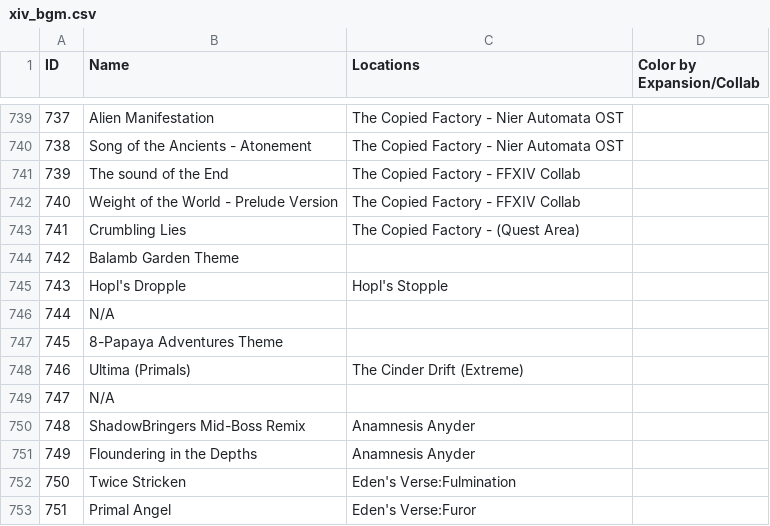
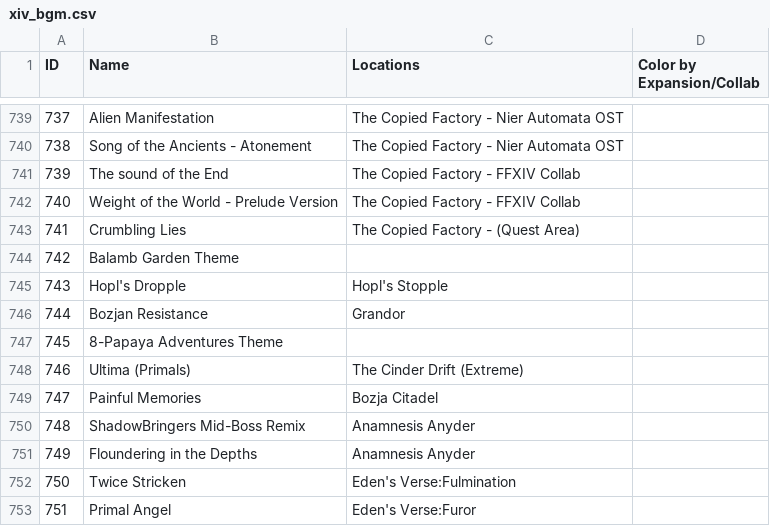
Before and after one commit to ff-meli/OrchestrionPlugin, a CSV file: Data/xiv_bgm.csv, drawn as a sheet; only a part is shown, gaps mark what is left out.

```diff
--- a/Data/xiv_bgm.csv
+++ b/Data/xiv_bgm.csv
@@ -745,6 +745,6 @@ ID;Name;Locations;Color by Expansion/Collab
 743;Hopl's Dropple;Hopl's Stopple;
-744;N/A;;
+744;Bozjan Resistance;Grandor;
 745;8-Papaya Adventures Theme;;
 746;Ultima (Primals);The Cinder Drift (Extreme);
-747;N/A;;
+747;Painful Memories;Bozja Citadel;
 748;ShadowBringers Mid-Boss Remix;Anamnesis Anyder;
```
Also changed, not shown: 14 other files.
